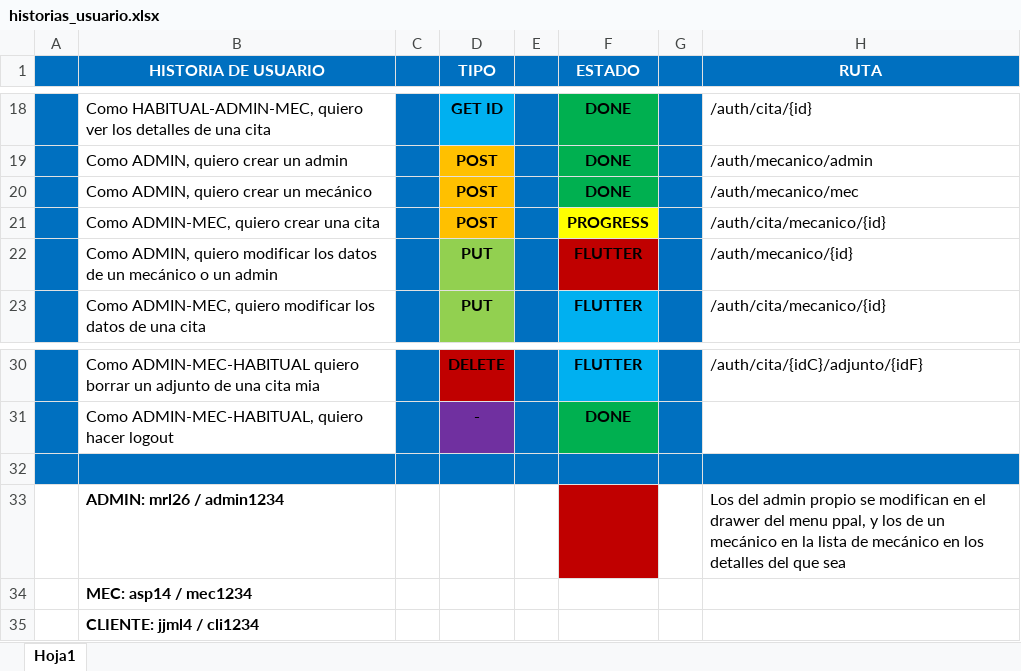
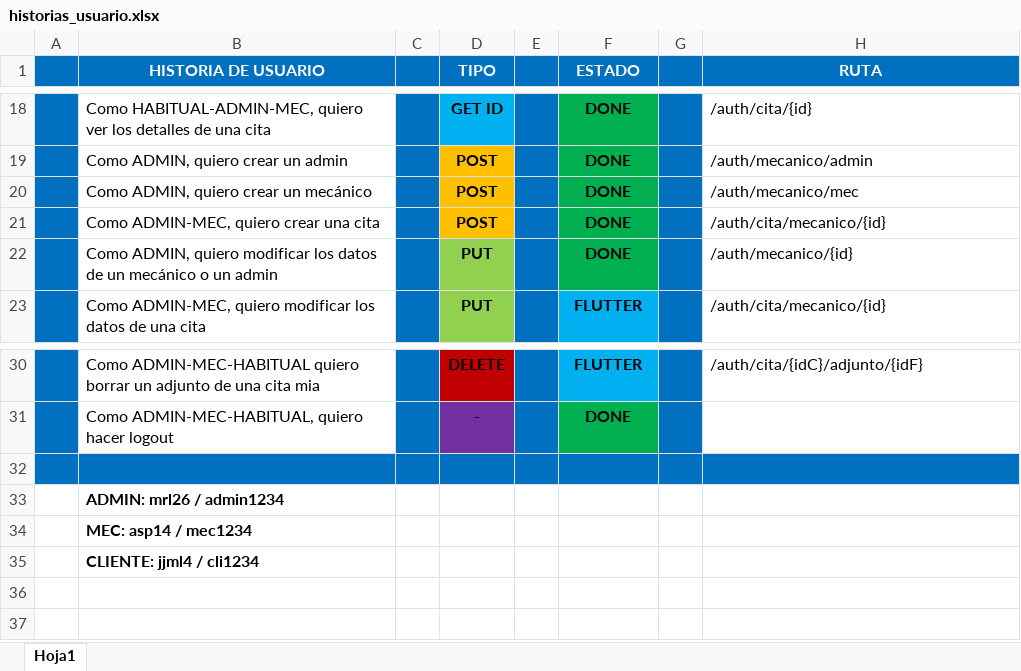
Before and after one commit to PlayerMario/talleres-ruiz, an Excel workbook: docs/documentacion/historias_usuario.xlsx, sheet Hoja1, drawn as a sheet; only a part is shown, gaps mark what is left out; values as stored, in another font and other column widths than the file's, no borders; charts and pictures not drawn; the diff names each change by its address in the sheet, - before the commit and + after, or states it on an @@ line.

Commit message:
Implementación nueva cita vista mecánico y modificar mecánico

```diff
--- a/docs/documentacion/historias_usuario.xlsx (sheet Hoja1)
+++ b/docs/documentacion/historias_usuario.xlsx (sheet Hoja1)
-F21 (ESTADO): PROGRESS
+F21 (ESTADO): DONE
-F21 fill: #FFFF00
+F21 fill: #00B050
-F22 (ESTADO): FLUTTER
+F22 (ESTADO): DONE
-F22 fill: #C00000
+F22 fill: #00B050
-F33 fill: #C00000
+F33 fill: none
-H33 (RUTA): Los del admin propio se modifican en el drawer del menu ppal, y los de un mecánico en la lista de mecánico en los detalles del que sea
+H33 (RUTA): (empty)
```
Also changed, not shown: 26 other files.
